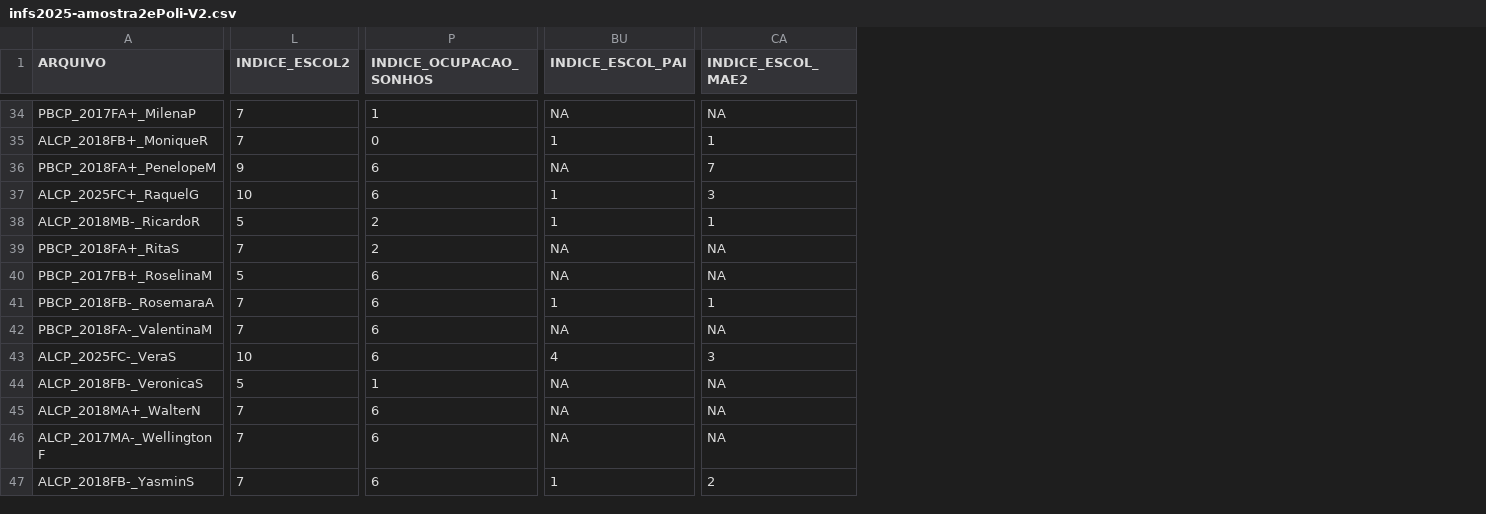
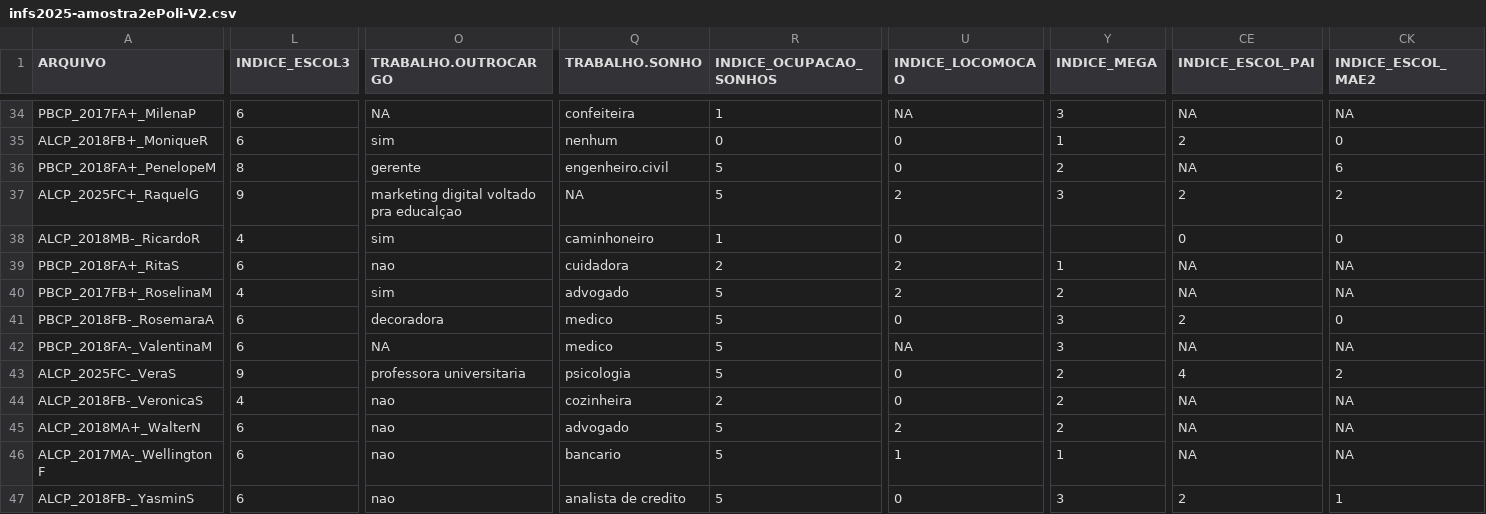
Before and after one commit to sarahpolib/analise-quantitativa-s-coda, a CSV file: infs2025-amostra2ePoli-V2.csv, drawn as a sheet; only a part is shown, gaps mark what is left out; removed rows and columns are numbered as before the commit, all else as after; the diff covers the shown part only; the diff names each change by its address in the sheet, - before the commit and + after, or states it on an @@ line.

```diff
--- a/infs2025-amostra2ePoli-V2.csv
+++ b/infs2025-amostra2ePoli-V2.csv
-column L (INDICE_ESCOL2), rows 34-47: 7 | 7 | 9 | 10 | 5 | 7 | 5 | 7 | 7 | 10 | 5 | 7 | 7 | 7
+column L (INDICE_ESCOL3), rows 34-47: 6 | 6 | 8 | 9 | 4 | 6 | 4 | 6 | 6 | 9 | 4 | 6 | 6 | 6
+column O (TRABALHO.OUTROCARGO), rows 34-47: NA | sim | gerente | marketing digital voltado pra educalçao | sim | nao | sim | decoradora | NA | professora universitaria | nao | nao | nao | nao
+column Q (TRABALHO.SONHO), rows 34-47: confeiteira | nenhum | engenheiro.civil | NA | caminhoneiro | cuidadora | advogado | medico | medico | psicologia | cozinheira | advogado | bancario | analista de credito
+column U (INDICE_LOCOMOCAO), rows 34-47: NA | 0 | 0 | 2 | 0 | 2 | 2 | 0 | NA | 0 | 0 | 2 | 1 | 0
+column Y (INDICE_MEGA), rows 34-47: 3 | 1 | 2 | 3 |  | 1 | 2 | 3 | 3 | 2 | 2 | 2 | 1 | 3
-CE35 (INDICE_ESCOL_PAI): 1
+CE35 (INDICE_ESCOL_PAI): 2
-CK35 (INDICE_ESCOL_MAE2): 1
+CK35 (INDICE_ESCOL_MAE2): 0
-R36:R37 (INDICE_OCUPACAO_SONHOS): 6
+R36:R37 (INDICE_OCUPACAO_SONHOS): 5
-CK36 (INDICE_ESCOL_MAE2): 7
+CK36 (INDICE_ESCOL_MAE2): 6
-CE37 (INDICE_ESCOL_PAI): 1
+CE37 (INDICE_ESCOL_PAI): 2
-CK37 (INDICE_ESCOL_MAE2): 3
+CK37 (INDICE_ESCOL_MAE2): 2
-R38 (INDICE_OCUPACAO_SONHOS): 2
+R38 (INDICE_OCUPACAO_SONHOS): 1
-CE38 (INDICE_ESCOL_PAI): 1
+CE38 (INDICE_ESCOL_PAI): 0
-CK38 (INDICE_ESCOL_MAE2): 1
+CK38 (INDICE_ESCOL_MAE2): 0
-R40:R43 (INDICE_OCUPACAO_SONHOS): 6
+R40:R43 (INDICE_OCUPACAO_SONHOS): 5
-CE41 (INDICE_ESCOL_PAI): 1
+CE41 (INDICE_ESCOL_PAI): 2
-CK41 (INDICE_ESCOL_MAE2): 1
+CK41 (INDICE_ESCOL_MAE2): 0
-CK43 (INDICE_ESCOL_MAE2): 3
+CK43 (INDICE_ESCOL_MAE2): 2
-R44 (INDICE_OCUPACAO_SONHOS): 1
+R44 (INDICE_OCUPACAO_SONHOS): 2
-R45:R47 (INDICE_OCUPACAO_SONHOS): 6
+R45:R47 (INDICE_OCUPACAO_SONHOS): 5
-CE47 (INDICE_ESCOL_PAI): 1
+CE47 (INDICE_ESCOL_PAI): 2
-CK47 (INDICE_ESCOL_MAE2): 2
+CK47 (INDICE_ESCOL_MAE2): 1
```
Also changed, not shown: 6 added columns and 71 edited cells elsewhere in this file, 1 other file.
